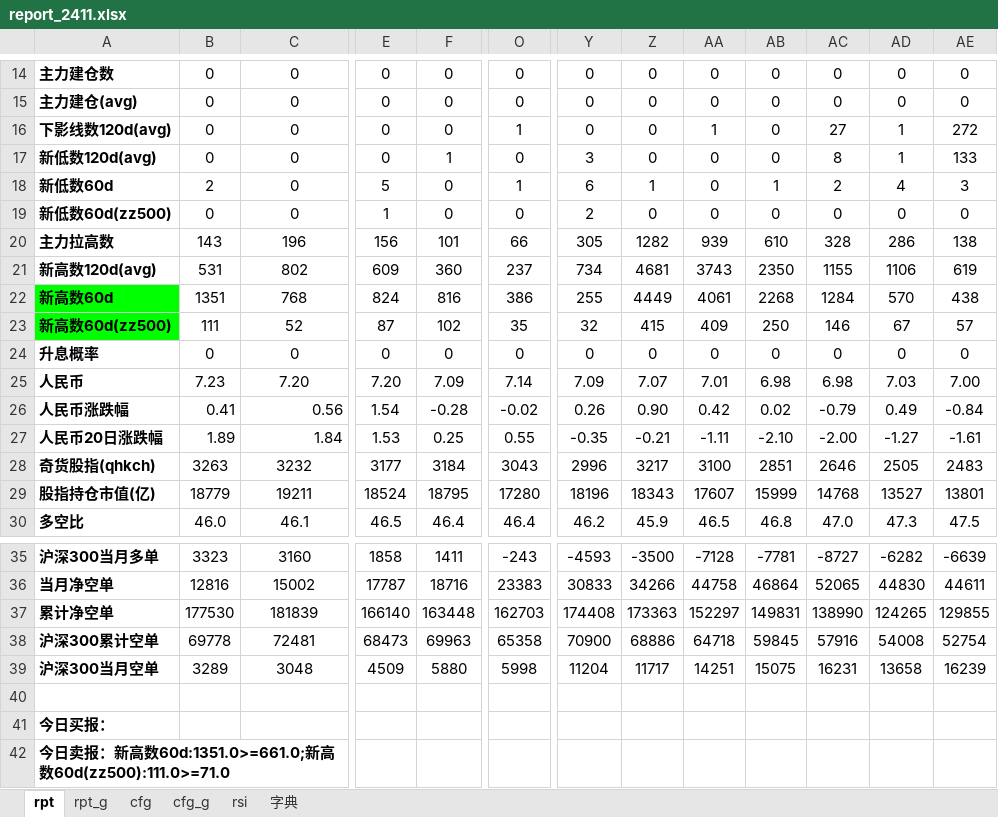
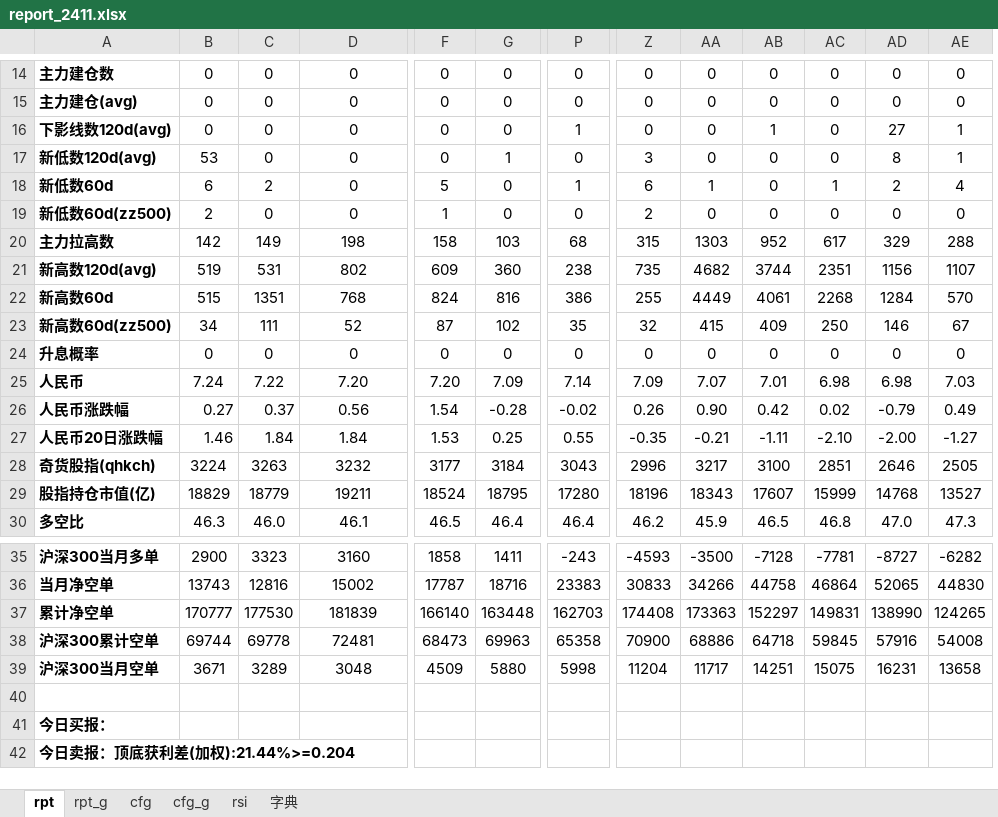
Before and after one commit to aixingkong/view, an Excel workbook: report_2411.xlsx, sheet rpt, drawn as a sheet; only a part is shown, gaps mark what is left out; values as stored, in another font and other column widths than the file's, no borders; conditional formats not drawn; removed rows and columns are numbered as before the commit, all else as after; the diff covers the shown part only; the diff names each change by its address in the sheet, - before the commit and + after, or states it on an @@ line.

```diff
--- a/report_2411.xlsx (sheet rpt)
+++ b/report_2411.xlsx (sheet rpt)
+column B, rows 14-30: 0 | 0 | 0 | 53 | 6 | 2 | 142 | 519 | 515 | 34 | 0 | 7.24 | 0.27 | 1.46 | 3224 | 18829 | 46.3; rows 35-39: 2900 | 13743 | 170777 | 69744 | 3671
-column AE, rows 14-30: 0 | 0 | 272 | 133 | 3 | 0 | 138 | 619 | 438 | 57 | 0 | 7.00 | -0.84 | -1.61 | 2483 | 13801 | 47.5; rows 35-39: -6639 | 44611 | 129855 | 52754 | 16239
-C20: 143
+C20: 149
-D20: 196
+D20: 198
-F20: 156
+F20: 158
-G20: 101
+G20: 103
-P20: 66
+P20: 68
-Z20: 305
+Z20: 315
-AA20: 1282
+AA20: 1303
-AB20: 939
+AB20: 952
-AC20: 610
+AC20: 617
-AD20: 328
+AD20: 329
-AE20: 286
+AE20: 288
-P21: 237
+P21: 238
-Z21: 734
+Z21: 735
-AA21: 4681
+AA21: 4682
-AB21: 3743
+AB21: 3744
-AC21: 2350
+AC21: 2351
-AD21: 1155
+AD21: 1156
-AE21: 1106
+AE21: 1107
-A22:A23 fill: #00FF00
+A22:A23 fill: none
-C25: 7.23
+C25: 7.22
-C26: 0.41
+C26: 0.37
-D26:D27 alignment: right
+D26:D27 alignment: center
-C27: 1.89
+C27: 1.84
-A42: 今日卖报：新高数60d:1351.0>=661.0;新高数60d(zz500):111.0>=71.0
+A42: 今日卖报：顶底获利差(加权):21.44%>=0.204
```
Also changed, not shown: 25 edited cells and cell formats elsewhere in this sheet, sheet rpt_g, 8 other files.
